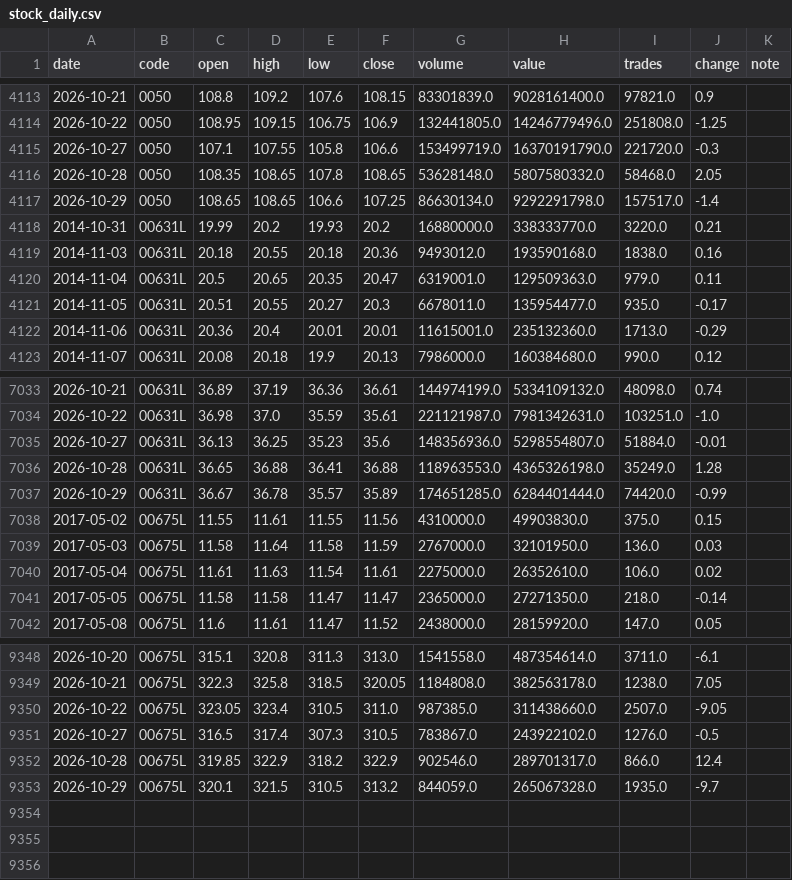
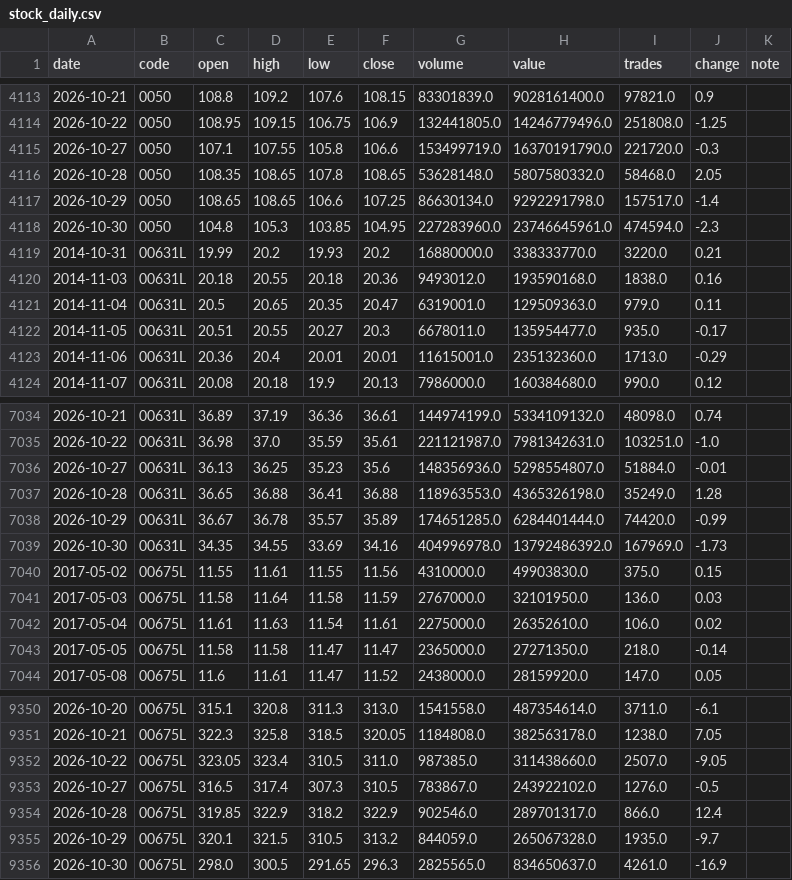
Before and after one commit to kurochu888/twbt, a CSV file: data/source/stock_daily.csv, drawn as a sheet; only a part is shown, gaps mark what is left out.

```diff
--- a/data/source/stock_daily.csv
+++ b/data/source/stock_daily.csv
@@ -4117,2 +4117,3 @@ date,code,open,high,low,close,volume,value,trades,change,note
 2026-10-29,0050,108.65,108.65,106.6,107.25,86630134.0,9292291798.0,157517.0,-1.4,
+2026-10-30,0050,104.8,105.3,103.85,104.95,227283960.0,23746645961.0,474594.0,-2.3,
 2014-10-31,00631L,19.99,20.2,19.93,20.2,16880000.0,338333770.0,3220.0,0.21,
@@ -7037,2 +7038,3 @@ date,code,open,high,low,close,volume,value,trades,change,note
 2026-10-29,00631L,36.67,36.78,35.57,35.89,174651285.0,6284401444.0,74420.0,-0.99,
+2026-10-30,00631L,34.35,34.55,33.69,34.16,404996978.0,13792486392.0,167969.0,-1.73,
 2017-05-02,00675L,11.55,11.61,11.55,11.56,4310000.0,49903830.0,375.0,0.15,
@@ -9353 +9355,2 @@ date,code,open,high,low,close,volume,value,trades,change,note
 2026-10-29,00675L,320.1,321.5,310.5,313.2,844059.0,265067328.0,1935.0,-9.7,
+2026-10-30,00675L,298.0,300.5,291.65,296.3,2825565.0,834650637.0,4261.0,-16.9,
```
Also changed, not shown: data/source/index_daily.csv, data/source/month_log.csv, 1 other file.
